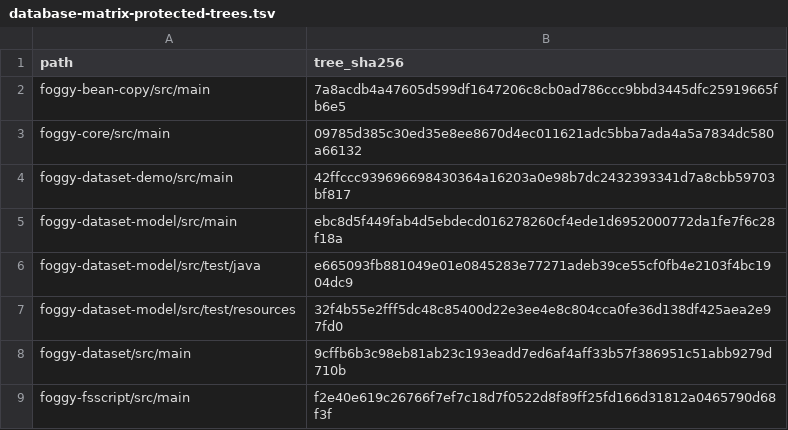
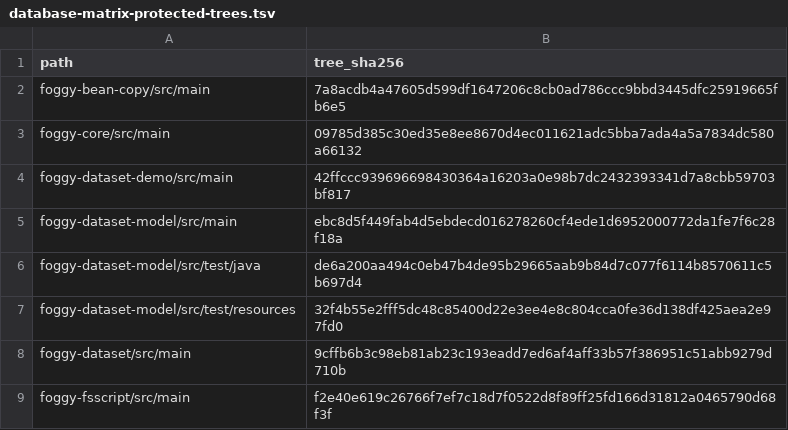
Before and after one commit to foggy-projects/foggy-data-mcp-bridge, a TSV file: scripts/v934/step4/successor/database-matrix-protected-trees.tsv, drawn as a sheet.

```diff
--- a/scripts/v934/step4/successor/database-matrix-protected-trees.tsv
+++ b/scripts/v934/step4/successor/database-matrix-protected-trees.tsv
@@ -5,3 +5,3 @@ foggy-dataset-demo/src/main	42ffccc939696698430364a16203a0e98b7dc2432393341d7a8c
 foggy-dataset-model/src/main	ebc8d5f449fab4d5ebdecd016278260cf4ede1d6952000772da1fe7f6c28f18a
-foggy-dataset-model/src/test/java	e665093fb881049e01e0845283e77271adeb39ce55cf0fb4e2103f4bc1904dc9
+foggy-dataset-model/src/test/java	de6a200aa494c0eb47b4de95b29665aab9b84d7c077f6114b8570611c5b697d4
 foggy-dataset-model/src/test/resources	32f4b55e2fff5dc48c85400d22e3ee4e8c804cca0fe36d138df425aea2e97fd0
```
Also changed, not shown: scripts/v934/step4/successor/declared-amendments.tsv, 30 other files.
